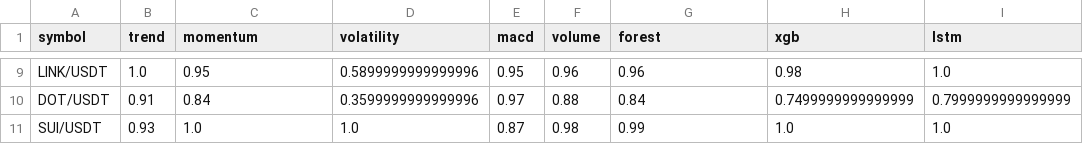
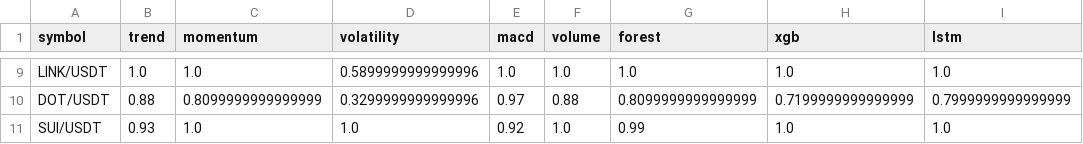
Before and after one commit to Jason12jpg/crypto, a CSV file: data/model_weights.csv, drawn as a sheet; only a part is shown, gaps mark what is left out; the diff covers the shown part only; the diff names each change by its address in the sheet, - before the commit and + after, or states it on an @@ line.

```diff
--- a/data/model_weights.csv
+++ b/data/model_weights.csv
-C9 (momentum): 0.95
+C9 (momentum): 1.0
-E9 (macd): 0.95
+E9 (macd): 1.0
-F9 (volume): 0.96
+F9 (volume): 1.0
-G9 (forest): 0.96
+G9 (forest): 1.0
-H9 (xgb): 0.98
+H9 (xgb): 1.0
-B10 (trend): 0.91
+B10 (trend): 0.88
-C10 (momentum): 0.84
+C10 (momentum): 0.8099999999999999
-D10 (volatility): 0.3599999999999996
+D10 (volatility): 0.3299999999999996
-G10 (forest): 0.84
+G10 (forest): 0.8099999999999999
-H10 (xgb): 0.7499999999999999
+H10 (xgb): 0.7199999999999999
-E11 (macd): 0.87
+E11 (macd): 0.92
-F11 (volume): 0.98
+F11 (volume): 1.0
```
Also changed, not shown: 33 edited cells elsewhere in this file, data/prediction_log.csv, 1 other file.
